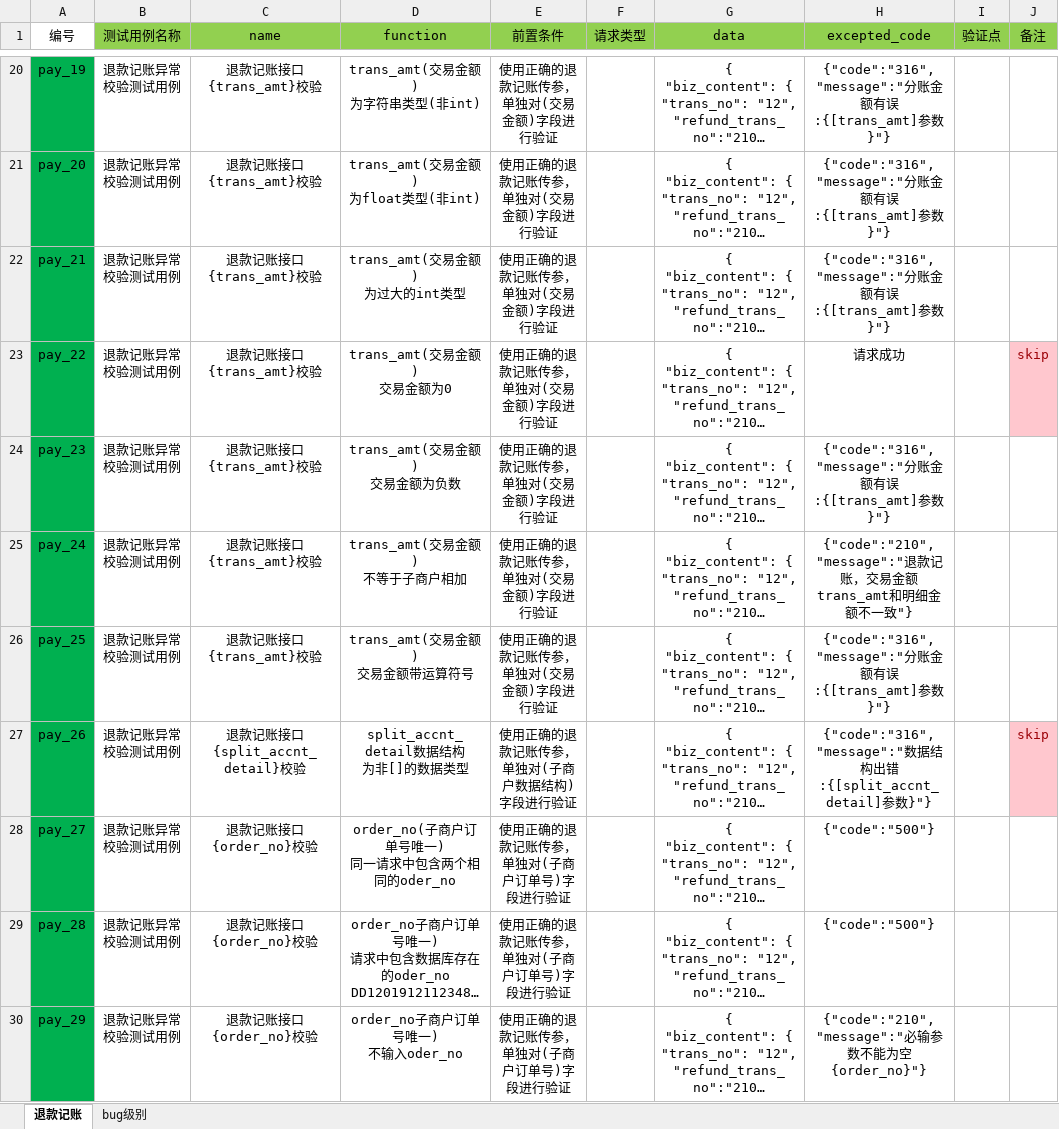
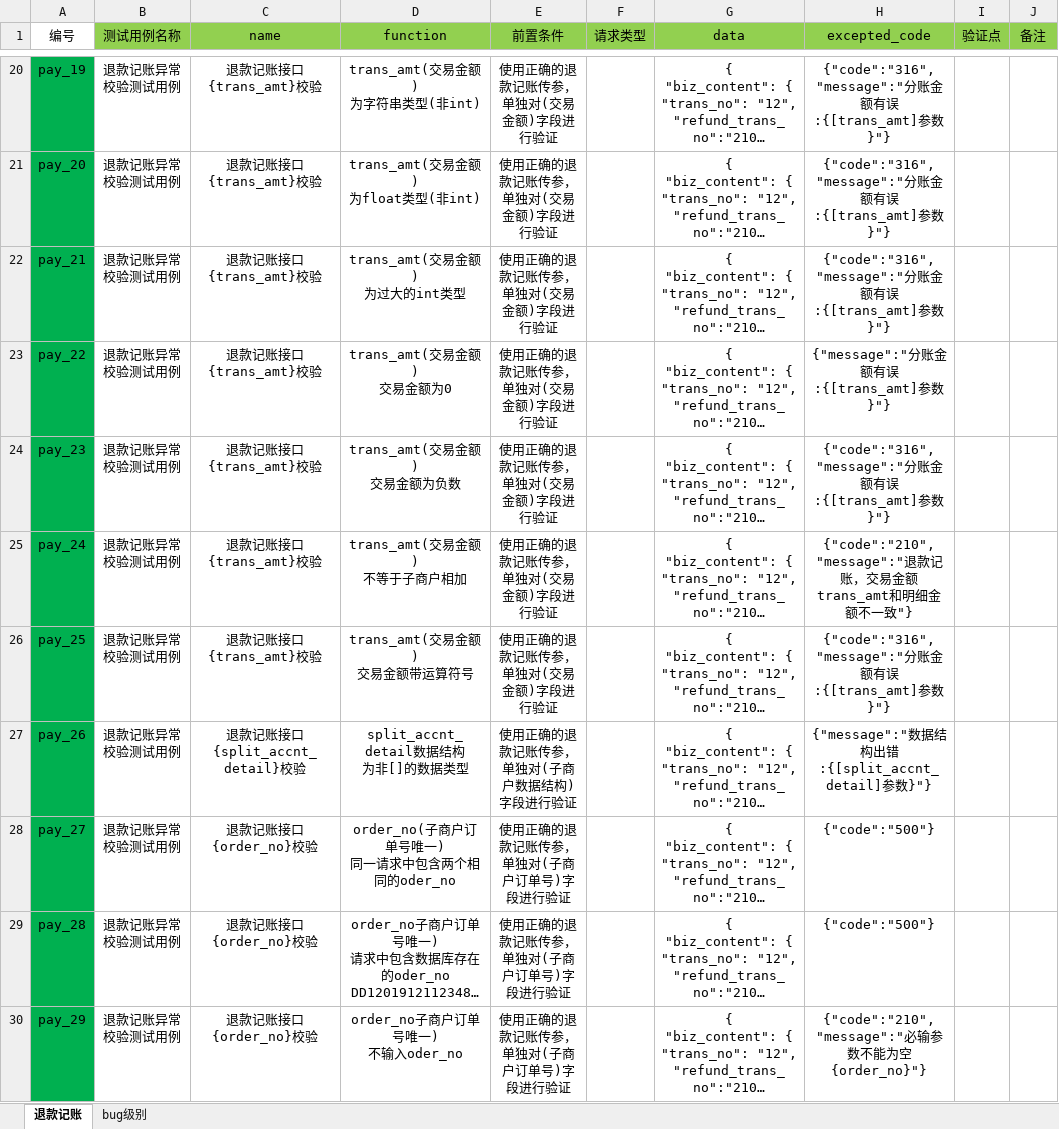
Before and after one commit to sd86519529/YzBgdMmtSysTestProject, an Excel workbook: project_data/machaccnt_pay_dispatch/退款记账接口测试用例.xlsx, sheet 退款记账, drawn as a sheet; only a part is shown, gaps mark what is left out; long unchanged cells end in …; values as stored, in another font and other column widths than the file's, no borders; the diff covers the shown part only; the diff names each change by its address in the sheet, - before the commit and + after, or states it on an @@ line.

Commit message:
message:修改用例规范和输出报告格式

```diff
--- a/project_data/machaccnt_pay_dispatch/退款记账接口测试用例.xlsx (sheet 退款记账)
+++ b/project_data/machaccnt_pay_dispatch/退款记账接口测试用例.xlsx (sheet 退款记账)
-H23 (excepted_code): 请求成功
+H23 (excepted_code): {"message":"分账金额有误:{[trans_amt]参数}"}
-J23 (备注): skip
+J23 (备注): (empty)
-J23 fill: #FFC7CE
+J23 fill: none
-H27 (excepted_code): {"code":"316","message":"数据…
+H27 (excepted_code): {"message":"数据…
-J27 (备注): skip
+J27 (备注): (empty)
-J27 fill: #FFC7CE
+J27 fill: none
```
Also changed, not shown: 1 added row, 55 edited cells and cell formats elsewhere in this sheet, project_data/machaccnt_pay_dispatch/支付记账接口测试用例.xlsx, project_data/machaccnt_pay_dispatch/活动记账接口测试用例.xlsx, 9 other files.
